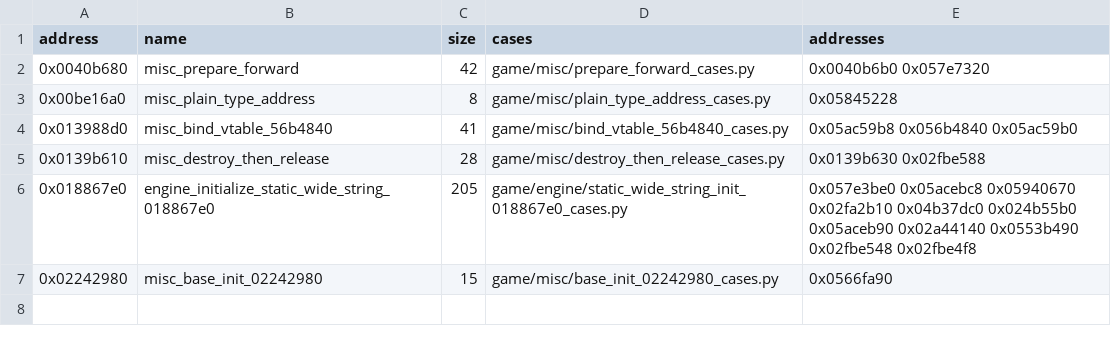
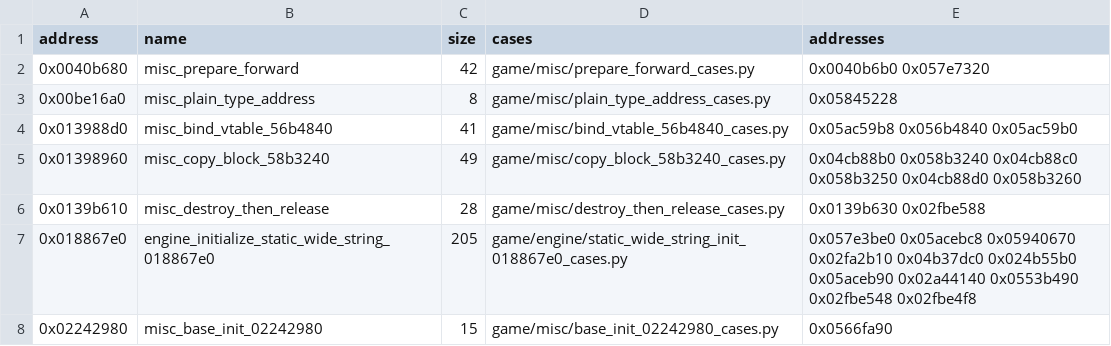
Before and after one commit to Jeffiest/Paleblood, a CSV file: game/auto/twin_exemplars.csv, drawn as a sheet.

```diff
--- a/game/auto/twin_exemplars.csv
+++ b/game/auto/twin_exemplars.csv
@@ -4,2 +4,3 @@ address,name,size,cases,addresses
 0x013988d0,misc_bind_vtable_56b4840,41,game/misc/bind_vtable_56b4840_cases.py,0x05ac59b8 0x056b4840 0x05ac59b0
+0x01398960,misc_copy_block_58b3240,49,game/misc/copy_block_58b3240_cases.py,0x04cb88b0 0x058b3240 0x04cb88c0 0x058b3250 0x04cb88d0 0x058b3260
 0x0139b610,misc_destroy_then_release,28,game/misc/destroy_then_release_cases.py,0x0139b630 0x02fbe588
```
Also changed, not shown: 10 other files.
